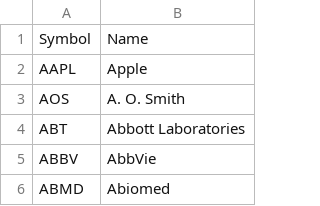
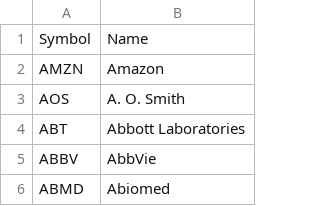
Before and after one commit to charliefish/coding, a CSV file: pairs.csv, drawn as a sheet; only a part is shown; removed rows and columns are numbered as before the commit, all else as after; the diff names each change by its address in the sheet, - before the commit and + after, or states it on an @@ line.

Commit message:
Update pairs.csv

```diff
--- a/pairs.csv
+++ b/pairs.csv
-row 2: AAPL | Apple
+row 2: AMZN | Amazon
```
